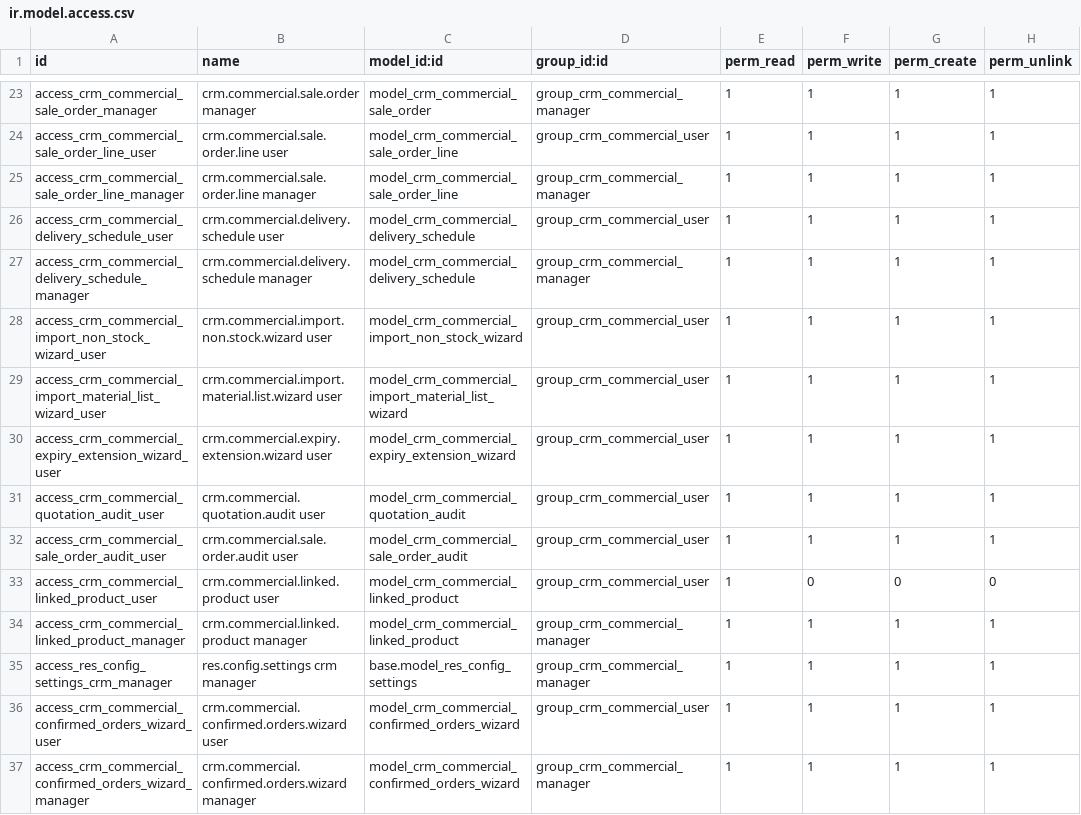
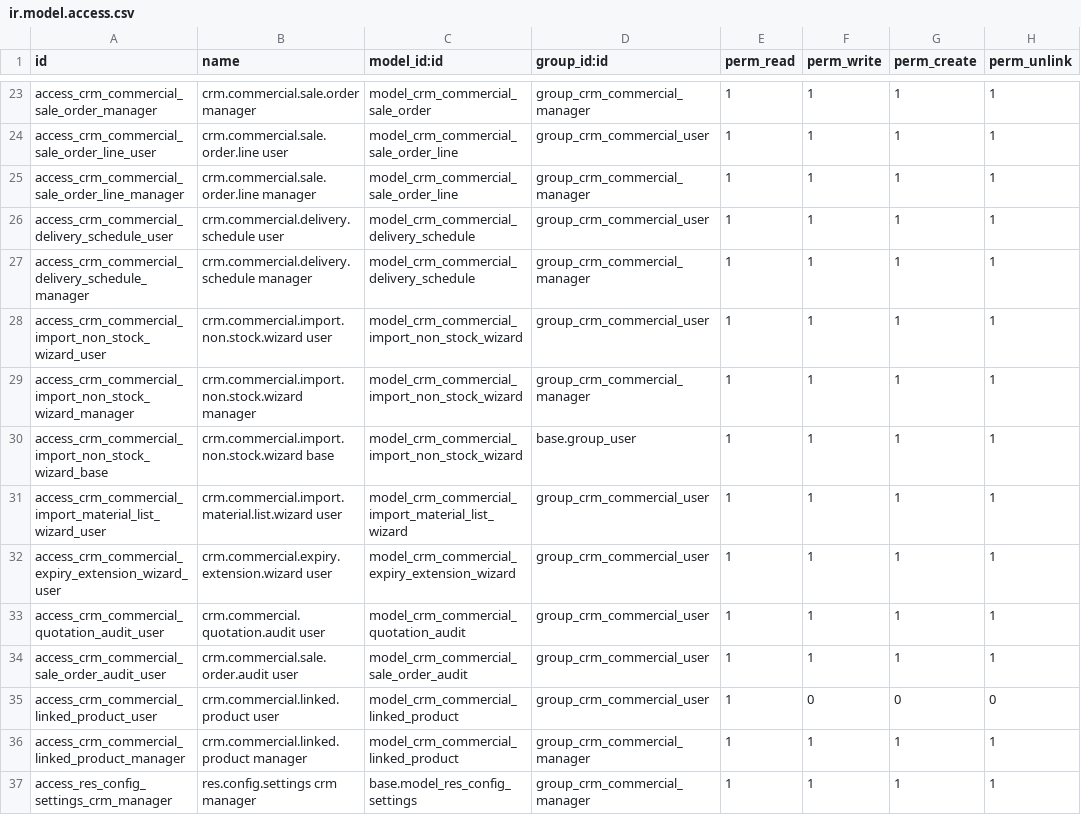
Before and after one commit to Penygonarabia/hhs_mingle_may_28, a CSV file: crm_commercial/security/ir.model.access.csv, drawn as a sheet; only a part is shown, gaps mark what is left out; the shorter side is filled out with more unchanged rows.

Commit message:
import non stock menu changes added

```diff
--- a/crm_commercial/security/ir.model.access.csv
+++ b/crm_commercial/security/ir.model.access.csv
@@ -28,2 +28,4 @@ access_crm_commercial_delivery_schedule_manager,crm.commercial.delivery.schedule
 access_crm_commercial_import_non_stock_wizard_user,crm.commercial.import.non.stock.wizard user,model_crm_commercial_import_non_stock_wizard,group_crm_commercial_user,1,1,1,1
+access_crm_commercial_import_non_stock_wizard_manager,crm.commercial.import.non.stock.wizard manager,model_crm_commercial_import_non_stock_wizard,group_crm_commercial_manager,1,1,1,1
+access_crm_commercial_import_non_stock_wizard_base,crm.commercial.import.non.stock.wizard base,model_crm_commercial_import_non_stock_wizard,base.group_user,1,1,1,1
 access_crm_commercial_import_material_list_wizard_user,crm.commercial.import.material.list.wizard user,model_crm_commercial_import_material_list_wizard,group_crm_commercial_user,1,1,1,1
```
Also changed, not shown: 2 other files.
